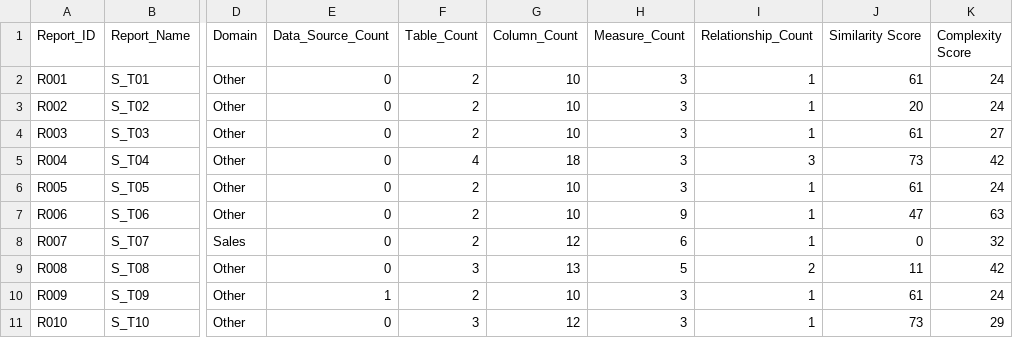
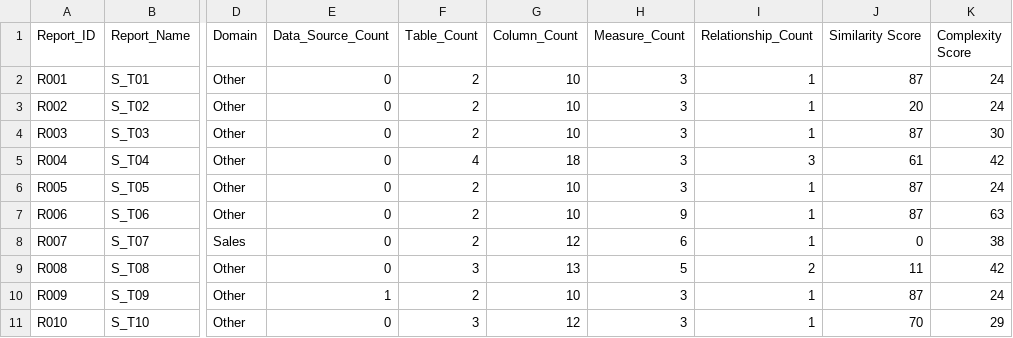
Before and after one commit to DIAscendion/Data_Model_Consolidation, a CSV file: Default_2/Reports.csv, drawn as a sheet; only a part is shown, gaps mark what is left out; the diff names each change by its address in the sheet, - before the commit and + after, or states it on an @@ line.

Commit message:
Update file: Reports.csv

```diff
--- a/Default_2/Reports.csv
+++ b/Default_2/Reports.csv
-J2 (Similarity Score): 61
+J2 (Similarity Score): 87
-J4 (Similarity Score): 61
+J4 (Similarity Score): 87
-K4 (Complexity Score): 27
+K4 (Complexity Score): 30
-J5 (Similarity Score): 73
+J5 (Similarity Score): 61
-J6 (Similarity Score): 61
+J6 (Similarity Score): 87
-J7 (Similarity Score): 47
+J7 (Similarity Score): 87
-K8 (Complexity Score): 32
+K8 (Complexity Score): 38
-J10 (Similarity Score): 61
+J10 (Similarity Score): 87
-J11 (Similarity Score): 73
+J11 (Similarity Score): 70
```
